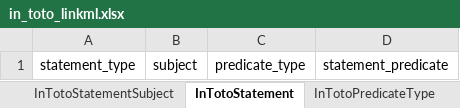
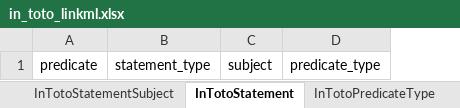
Before and after one commit to lmodel/in-toto, an Excel workbook: project/excel/in_toto_linkml.xlsx, sheet InTotoStatement, drawn as a sheet; values as stored, in another font and other column widths than the file's, no borders; removed rows and columns are numbered as before the commit, all else as after; the diff names each change by its address in the sheet, - before the commit and + after, or states it on an @@ line.

Commit message:
fix(schema): keep in-toto's predicate key, which the adapt copy renames
Signed-off-by: noelmcloughlin <noel.mcloughlin@gmail.com>

```diff
--- a/project/excel/in_toto_linkml.xlsx (sheet InTotoStatement)
+++ b/project/excel/in_toto_linkml.xlsx (sheet InTotoStatement)
+column A, row 1: predicate
-column D, row 1: statement_predicate
```
Also changed, not shown: 31 other files.
